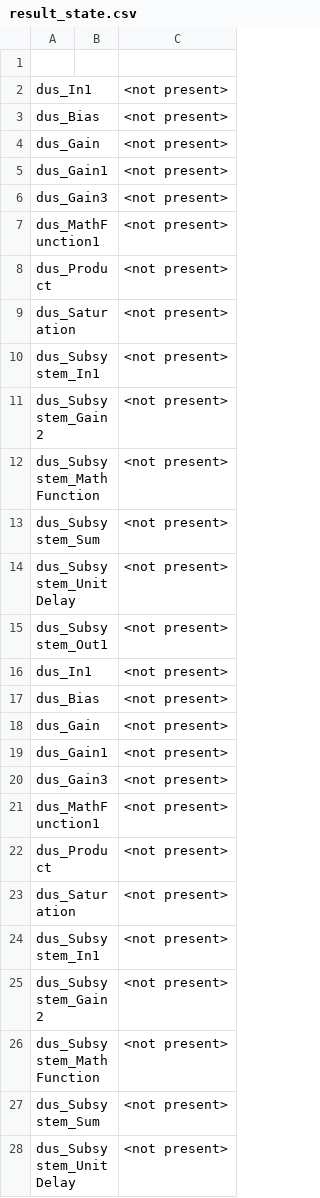
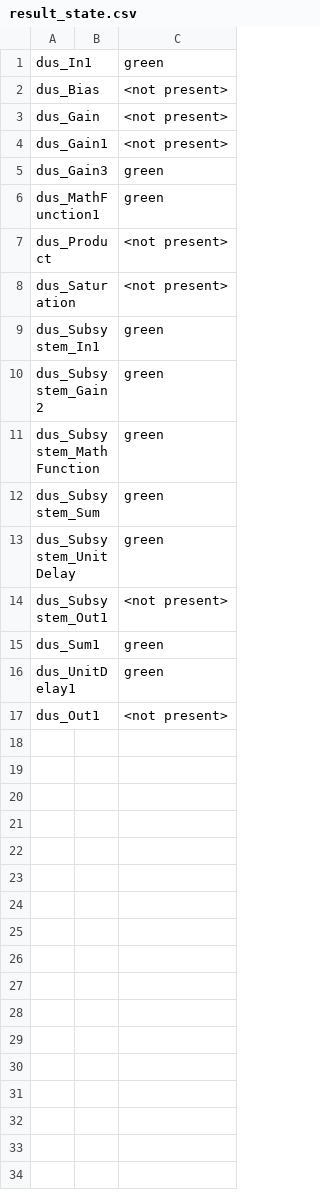
Before and after one commit to yoshihiro-ikeda/labfile, a CSV file: plant/xmlreader/result_state.csv, drawn as a sheet; only a part is shown; the diff covers the shown part only.

```diff
--- a/plant/xmlreader/result_state.csv
+++ b/plant/xmlreader/result_state.csv
@@ -1,3 +1,2 @@
-
-dus_In1,,<not present>
+dus_In1,,green
 dus_Bias,,<not present>
@@ -5,24 +4,14 @@ dus_Gain,,<not present>
 dus_Gain1,,<not present>
-dus_Gain3,,<not present>
-dus_MathFunction1,,<not present>
+dus_Gain3,,green
+dus_MathFunction1,,green
 dus_Product,,<not present>
 dus_Saturation,,<not present>
-dus_Subsystem_In1,,<not present>
-dus_Subsystem_Gain2,,<not present>
-dus_Subsystem_MathFunction,,<not present>
-dus_Subsystem_Sum,,<not present>
-dus_Subsystem_UnitDelay,,<not present>
+dus_Subsystem_In1,,green
+dus_Subsystem_Gain2,,green
+dus_Subsystem_MathFunction,,green
+dus_Subsystem_Sum,,green
+dus_Subsystem_UnitDelay,,green
 dus_Subsystem_Out1,,<not present>
-dus_In1,,<not present>
-dus_Bias,,<not present>
-dus_Gain,,<not present>
-dus_Gain1,,<not present>
-dus_Gain3,,<not present>
-dus_MathFunction1,,<not present>
-dus_Product,,<not present>
-dus_Saturation,,<not present>
-dus_Subsystem_In1,,<not present>
-dus_Subsystem_Gain2,,<not present>
-dus_Subsystem_MathFunction,,<not present>
-dus_Subsystem_Sum,,<not present>
-dus_Subsystem_UnitDelay,,<not present>
+dus_Sum1,,green
+dus_UnitDelay1,,green
+dus_Out1,,<not present>
```
Also changed, not shown: 1 removed row elsewhere in this file, plant/xmlreader/result_out.csv, 6 other files.
